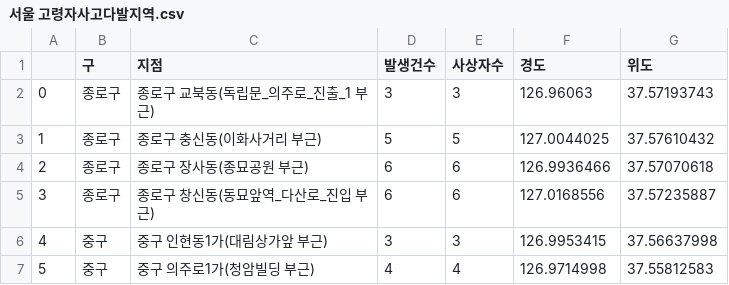
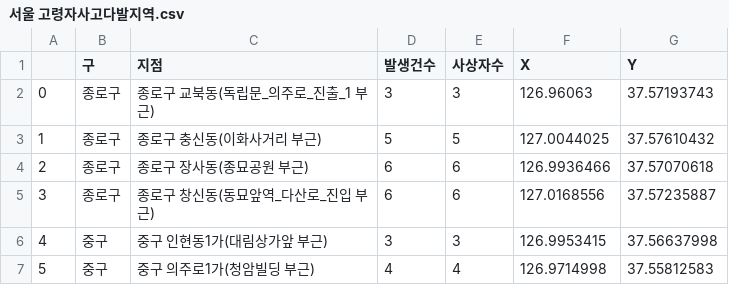
Before and after one commit to y7y1h13/StatisticsAnal, a CSV file: newPan/프로젝트/프로젝트 코드 최종/data/보행고령자 사고다발/서울 고령자사고다발지역.csv, drawn as a sheet; only a part is shown.

Commit message:
update

```diff
--- a/newPan/프로젝트/프로젝트 코드 최종/data/보행고령자 사고다발/서울 고령자사고다발지역.csv
+++ b/newPan/프로젝트/프로젝트 코드 최종/data/보행고령자 사고다발/서울 고령자사고다발지역.csv
@@ -1,2 +1,2 @@
-,구,지점,발생건수,사상자수,경도,위도
+,구,지점,발생건수,사상자수,X,Y
 0,종로구,종로구 교북동(독립문_의주로_진출_1 부근),3,3,126.96063,37.57193743
```
